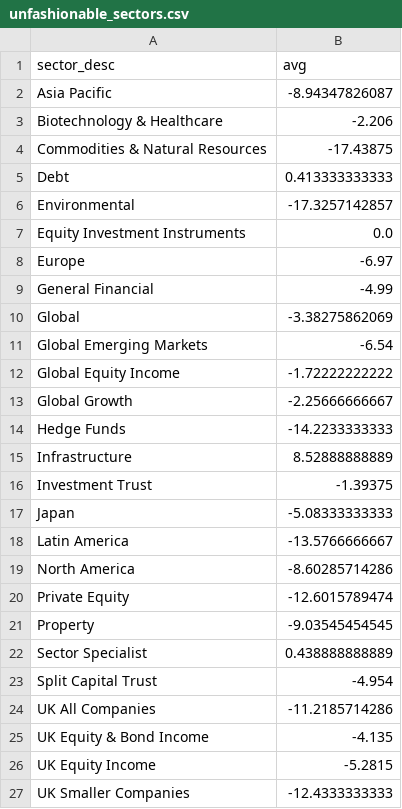
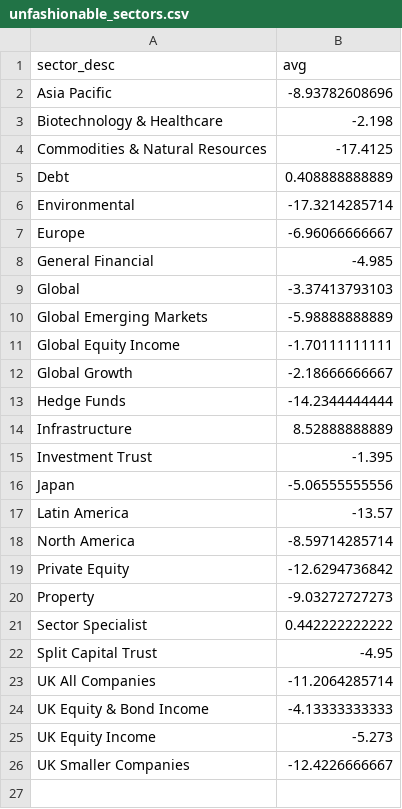
Before and after one commit to KqSMea8/picker, a CSV file: unfashionable_sectors.csv, drawn as a sheet.

```diff
--- a/unfashionable_sectors.csv
+++ b/unfashionable_sectors.csv
@@ -1,27 +1,26 @@
 sector_desc,avg
-Asia Pacific,-8.94347826087
-Biotechnology & Healthcare,-2.206
-Commodities & Natural Resources,-17.43875
-Debt,0.413333333333
-Environmental,-17.3257142857
-Equity Investment Instruments,0.0
-Europe,-6.97
-General Financial,-4.99
-Global,-3.38275862069
-Global Emerging Markets,-6.54
-Global Equity Income,-1.72222222222
-Global Growth,-2.25666666667
-Hedge Funds,-14.2233333333
+Asia Pacific,-8.93782608696
+Biotechnology & Healthcare,-2.198
+Commodities & Natural Resources,-17.4125
+Debt,0.408888888889
+Environmental,-17.3214285714
+Europe,-6.96066666667
+General Financial,-4.985
+Global,-3.37413793103
+Global Emerging Markets,-5.98888888889
+Global Equity Income,-1.70111111111
+Global Growth,-2.18666666667
+Hedge Funds,-14.2344444444
 Infrastructure,8.52888888889
-Investment Trust,-1.39375
-Japan,-5.08333333333
-Latin America,-13.5766666667
-North America,-8.60285714286
-Private Equity,-12.6015789474
-Property,-9.03545454545
-Sector Specialist,0.438888888889
-Split Capital Trust,-4.954
-UK All Companies,-11.2185714286
-UK Equity & Bond Income,-4.135
-UK Equity Income,-5.2815
-UK Smaller Companies,-12.4333333333
+Investment Trust,-1.395
+Japan,-5.06555555556
+Latin America,-13.57
+North America,-8.59714285714
+Private Equity,-12.6294736842
+Property,-9.03272727273
+Sector Specialist,0.442222222222
+Split Capital Trust,-4.95
+UK All Companies,-11.2064285714
+UK Equity & Bond Income,-4.13333333333
+UK Equity Income,-5.273
+UK Smaller Companies,-12.4226666667
```
Also changed, not shown: etf_details.csv, etf_sectors.csv, 5 other files.
